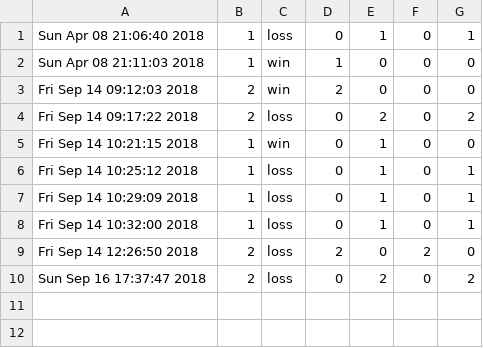
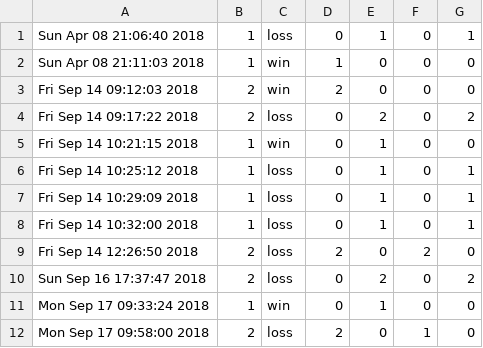
Before and after one commit to Alkouf/LD, a CSV file: GUI/stats.csv, drawn as a sheet.

```diff
--- a/GUI/stats.csv
+++ b/GUI/stats.csv
@@ -10 +10,3 @@ Fri Sep 14 12:26:50 2018,2,loss,2,0,2,0
 Sun Sep 16 17:37:47 2018,2,loss,0,2,0,2
+Mon Sep 17 09:33:24 2018,1,win,0,1,0,0
+Mon Sep 17 09:58:00 2018,2,loss,2,0,1,0
```
Also changed, not shown: 11 other files.
